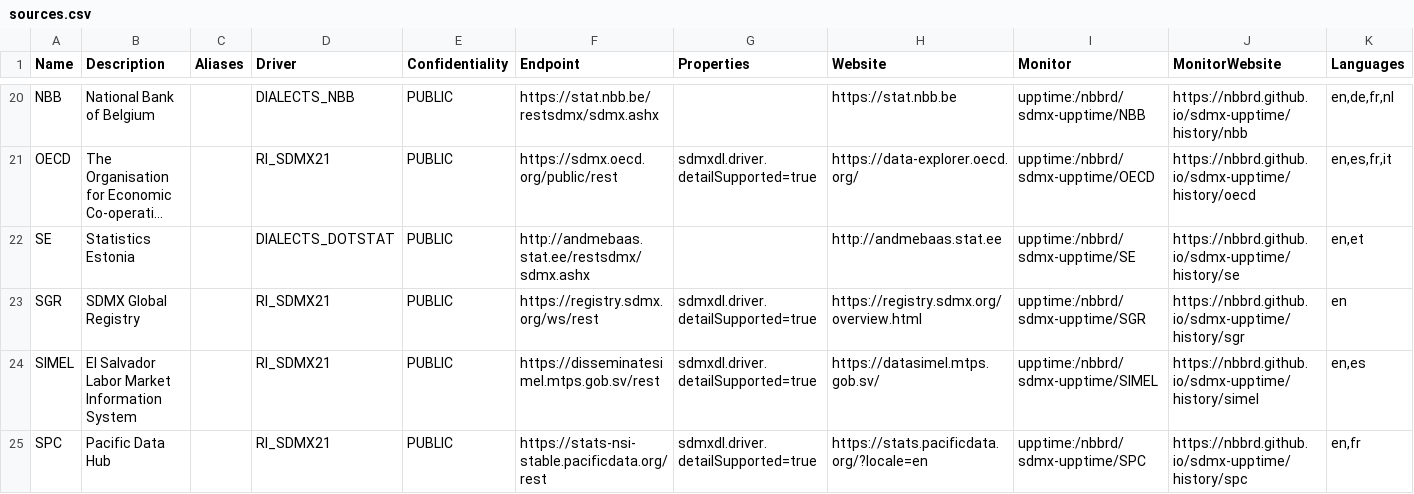
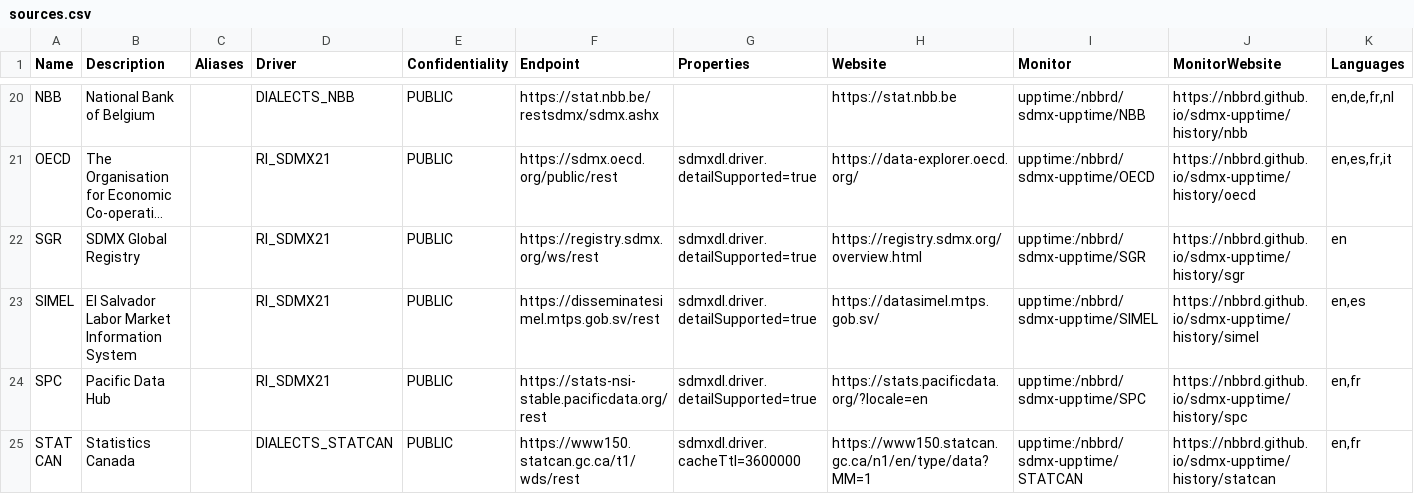
Before and after one commit to nbbrd/sdmx-dl, a CSV file: docs/assets/sources.csv, drawn as a sheet; only a part is shown, gaps mark what is left out; the shorter side is filled out with more unchanged rows; long unchanged cells end in …; the diff names each change by its address in the sheet, - before the commit and + after, or states it on an @@ line.

Commit message:
Remove SE source

```diff
--- a/docs/assets/sources.csv
+++ b/docs/assets/sources.csv
-row 22: SE | Statistics Estonia |  | DIALECTS_DOTSTAT | PUBLIC | http://andmebaas.stat.ee/restsdmx/sdmx.ashx |  | http://andmebaas.stat.ee | upptime:/nbbrd/sdmx-upptime/SE | https://nbbrd.github.io/sdmx-upptime/history/se | en,et
```
Also changed, not shown: 4 other files.
